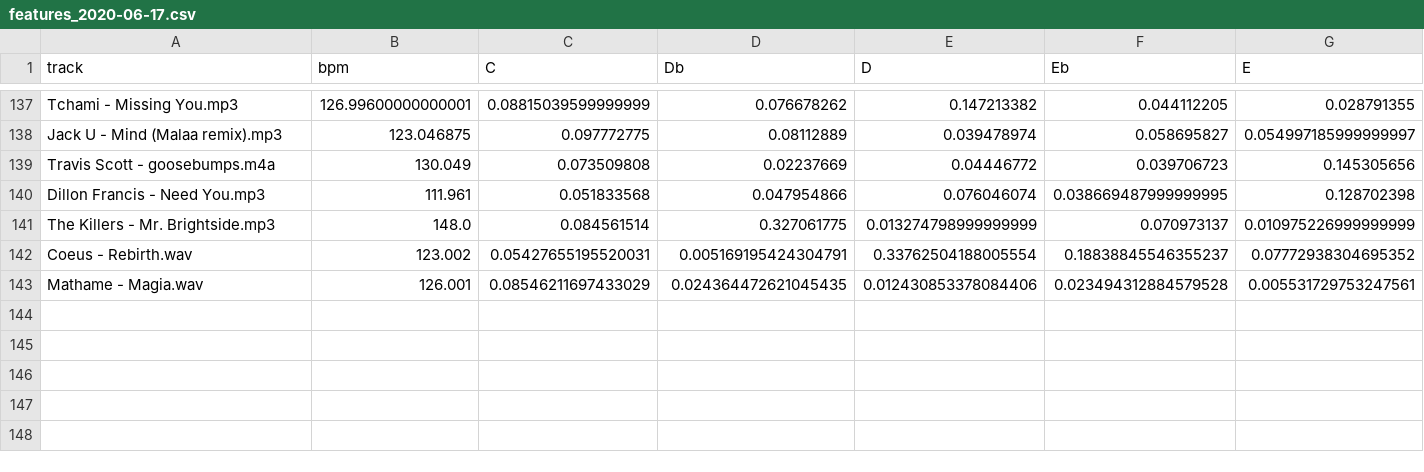
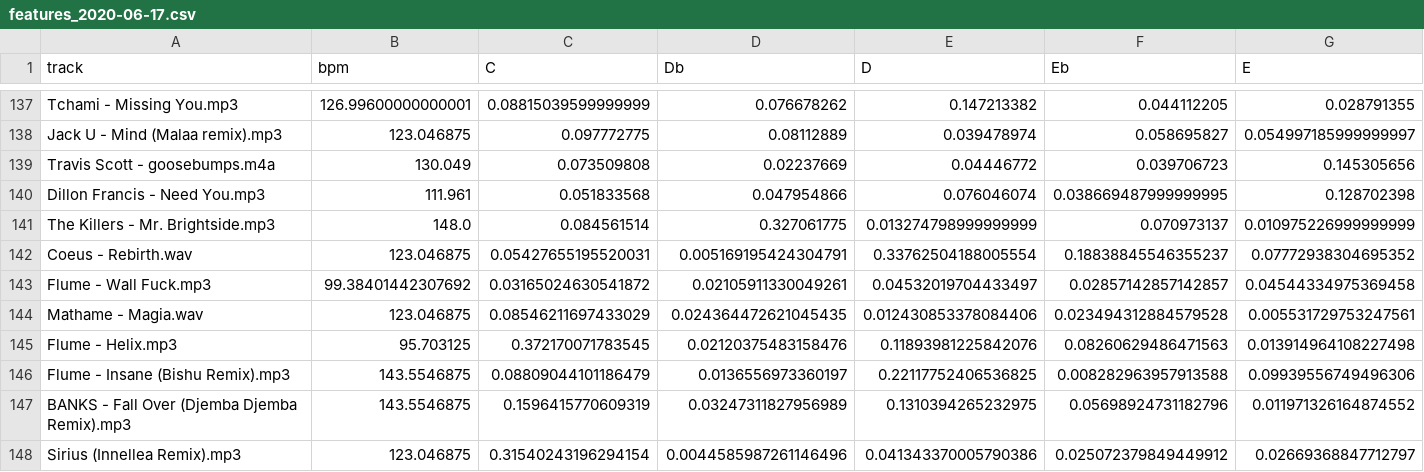
Before and after one commit to wbcai/mashup-recommender, a CSV file: output/features_2020-06-17.csv, drawn as a sheet; only a part is shown, gaps mark what is left out; addresses are those after the commit; rows hold the shown columns only; the diff names each change by its address in the sheet, - before the commit and + after, or states it on an @@ line.

```diff
--- a/output/features_2020-06-17.csv
+++ b/output/features_2020-06-17.csv
-B142 (bpm): 123.002
+B142 (bpm): 123.046875
+row 143: Flume - Wall Fuck.mp3 | 99.38401442307692 | 0.03165024630541872 | 0.02105911330049261 | 0.04532019704433497 | 0.02857142857142857 | 0.04544334975369458
-B144 (bpm): 126.001
+B144 (bpm): 123.046875
+row 145: Flume - Helix.mp3 | 95.703125 | 0.372170071783545 | 0.02120375483158476 | 0.11893981225842076 | 0.08260629486471563 | 0.013914964108227498
+row 146: Flume - Insane (Bishu Remix).mp3 | 143.5546875 | 0.08809044101186479 | 0.0136556973360197 | 0.22117752406536825 | 0.008282963957913588 | 0.09939556749496306
+row 147: BANKS - Fall Over (Djemba Djemba Remix).mp3 | 143.5546875 | 0.1596415770609319 | 0.03247311827956989 | 0.1310394265232975 | 0.05698924731182796 | 0.011971326164874552
+row 148: Sirius (Innellea Remix).mp3 | 123.046875 | 0.31540243196294154 | 0.0044585987261146496 | 0.041343370005790386 | 0.025072379849449912 | 0.02669368847712797
```
Also changed, not shown: 49 other files.
